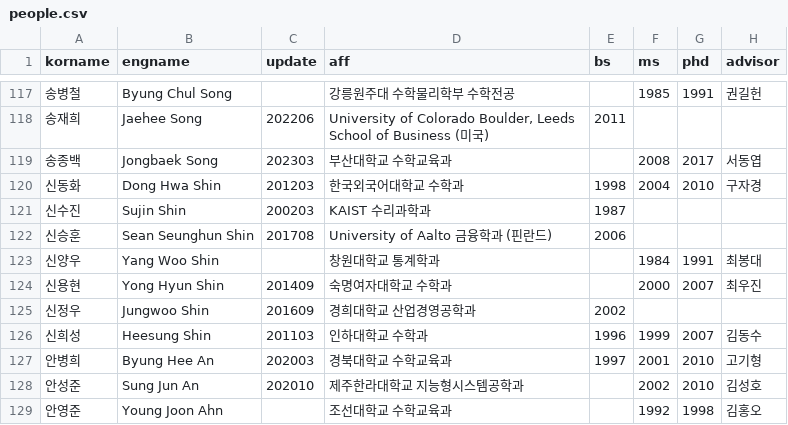
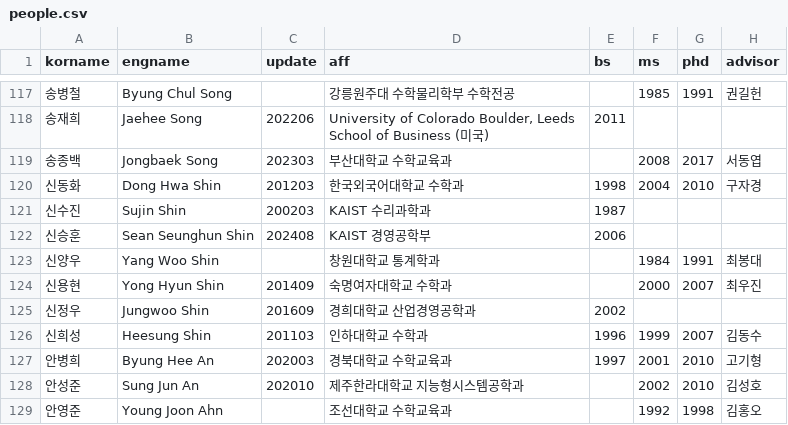
Before and after one commit to mathsci-kaist/mathsci-kaist.github.io, a CSV file: _data/people.csv, drawn as a sheet; only a part is shown, gaps mark what is left out; the diff names each change by its address in the sheet, - before the commit and + after, or states it on an @@ line.

Commit message:
Update

```diff
--- a/_data/people.csv
+++ b/_data/people.csv
-C122 (update): 201708
+C122 (update): 202408
-D122 (aff): University of Aalto 금융학과 (핀란드)
+D122 (aff): KAIST 경영공학부
```
